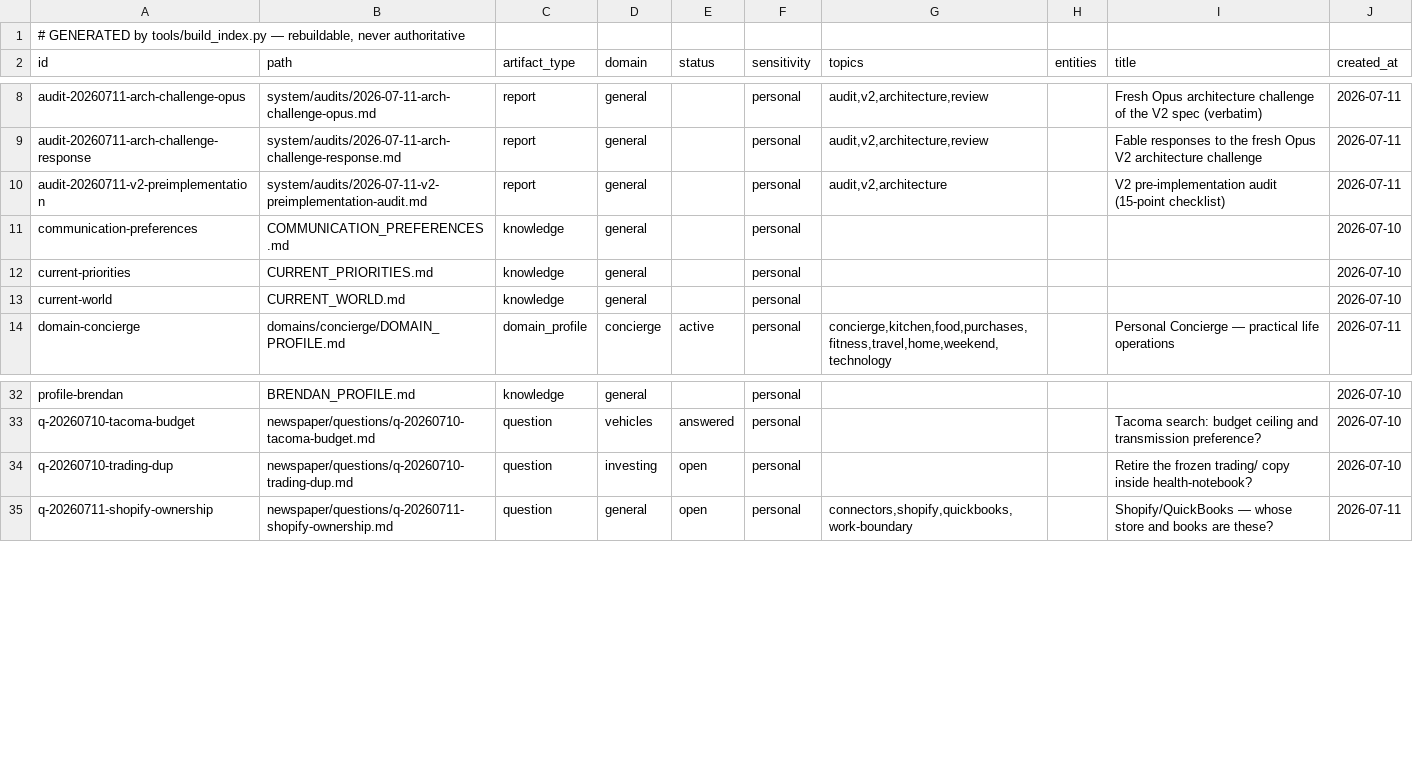
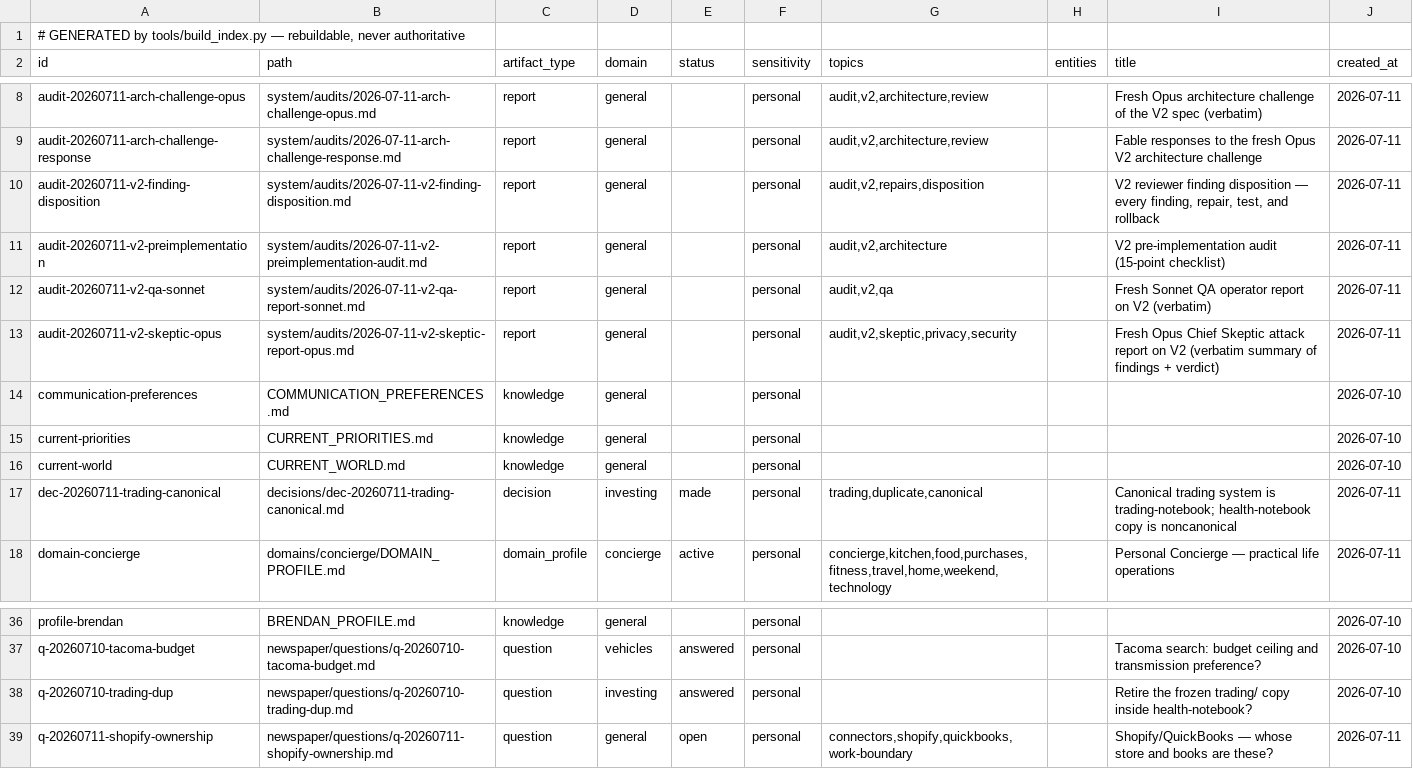
Before and after one commit to brendahhn/brendan_brain, a TSV file: system/INDEX.tsv, drawn as a sheet; only a part is shown, gaps mark what is left out.

```diff
--- a/system/INDEX.tsv
+++ b/system/INDEX.tsv
@@ -9,3 +9,6 @@ audit-20260711-arch-challenge-opus	system/audits/2026-07-11-arch-challenge-opus.
 audit-20260711-arch-challenge-response	system/audits/2026-07-11-arch-challenge-response.md	report	general		personal	audit,v2,architecture,review		Fable responses to the fresh Opus V2 architecture challenge	2026-07-11
+audit-20260711-v2-finding-disposition	system/audits/2026-07-11-v2-finding-disposition.md	report	general		personal	audit,v2,repairs,disposition		V2 reviewer finding disposition — every finding, repair, test, and rollback	2026-07-11
 audit-20260711-v2-preimplementation	system/audits/2026-07-11-v2-preimplementation-audit.md	report	general		personal	audit,v2,architecture		V2 pre-implementation audit (15-point checklist)	2026-07-11
+audit-20260711-v2-qa-sonnet	system/audits/2026-07-11-v2-qa-report-sonnet.md	report	general		personal	audit,v2,qa		Fresh Sonnet QA operator report on V2 (verbatim)	2026-07-11
+audit-20260711-v2-skeptic-opus	system/audits/2026-07-11-v2-skeptic-report-opus.md	report	general		personal	audit,v2,skeptic,privacy,security		Fresh Opus Chief Skeptic attack report on V2 (verbatim summary of findings + verdict)	2026-07-11
 communication-preferences	COMMUNICATION_PREFERENCES.md	knowledge	general		personal				2026-07-10
@@ -13,2 +16,3 @@ current-priorities	CURRENT_PRIORITIES.md	knowledge	general		personal				2026-07-
 current-world	CURRENT_WORLD.md	knowledge	general		personal				2026-07-10
+dec-20260711-trading-canonical	decisions/dec-20260711-trading-canonical.md	decision	investing	made	personal	trading,duplicate,canonical		Canonical trading system is trading-notebook; health-notebook copy is noncanonical	2026-07-11
 domain-concierge	domains/concierge/DOMAIN_PROFILE.md	domain_profile	concierge	active	personal	concierge,kitchen,food,purchases,fitness,travel,home,weekend,technology		Personal Concierge — practical life operations	2026-07-11
@@ -33,3 +37,3 @@ profile-brendan	BRENDAN_PROFILE.md	knowledge	general		personal				2026-07-10
 q-20260710-tacoma-budget	newspaper/questions/q-20260710-tacoma-budget.md	question	vehicles	answered	personal			Tacoma search: budget ceiling and transmission preference?	2026-07-10
-q-20260710-trading-dup	newspaper/questions/q-20260710-trading-dup.md	question	investing	open	personal			Retire the frozen trading/ copy inside health-notebook?	2026-07-10
+q-20260710-trading-dup	newspaper/questions/q-20260710-trading-dup.md	question	investing	answered	personal			Retire the frozen trading/ copy inside health-notebook?	2026-07-10
 q-20260711-shopify-ownership	newspaper/questions/q-20260711-shopify-ownership.md	question	general	open	personal	connectors,shopify,quickbooks,work-boundary		Shopify/QuickBooks — whose store and books are these?	2026-07-11
```
Also changed, not shown: 12 other files.
